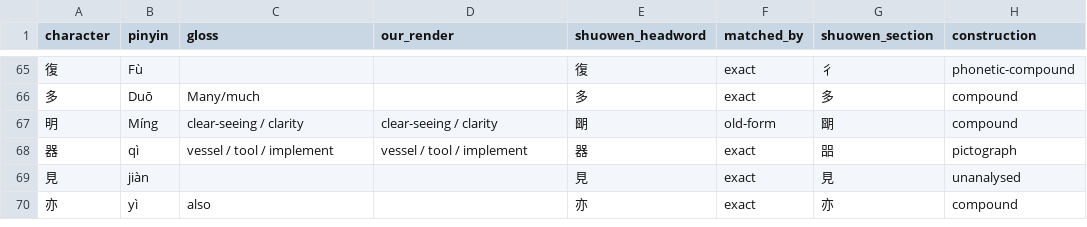
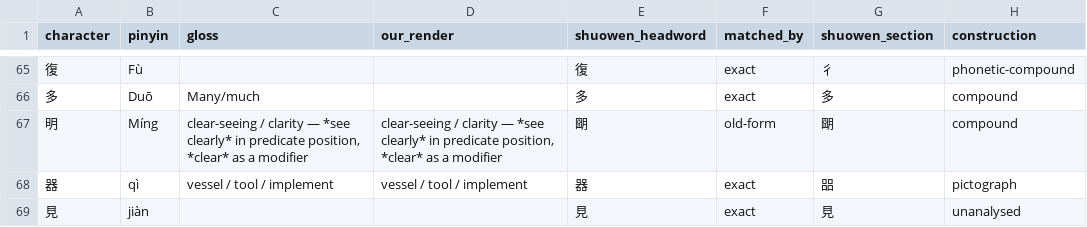
Before and after one commit to opencosmos-ai/taoteching, a CSV file: data/character-anatomy.csv, drawn as a sheet; only a part is shown, gaps mark what is left out; the shorter side is filled out with more unchanged rows; the diff names each change by its address in the sheet, - before the commit and + after, or states it on an @@ line.

```diff
--- a/data/character-anatomy.csv
+++ b/data/character-anatomy.csv
-C67 (gloss): …/ clarity
+C67 (gloss): …/ clarity — *see clearly* in predicate position, *clear* as a modifier
-D67 (our_render): …/ clarity
+D67 (our_render): …/ clarity — *see clearly* in predicate position, *clear* as a modifier
```
Also changed, not shown: data/characters.csv, data/locked-renderings.csv, 7 other files.
